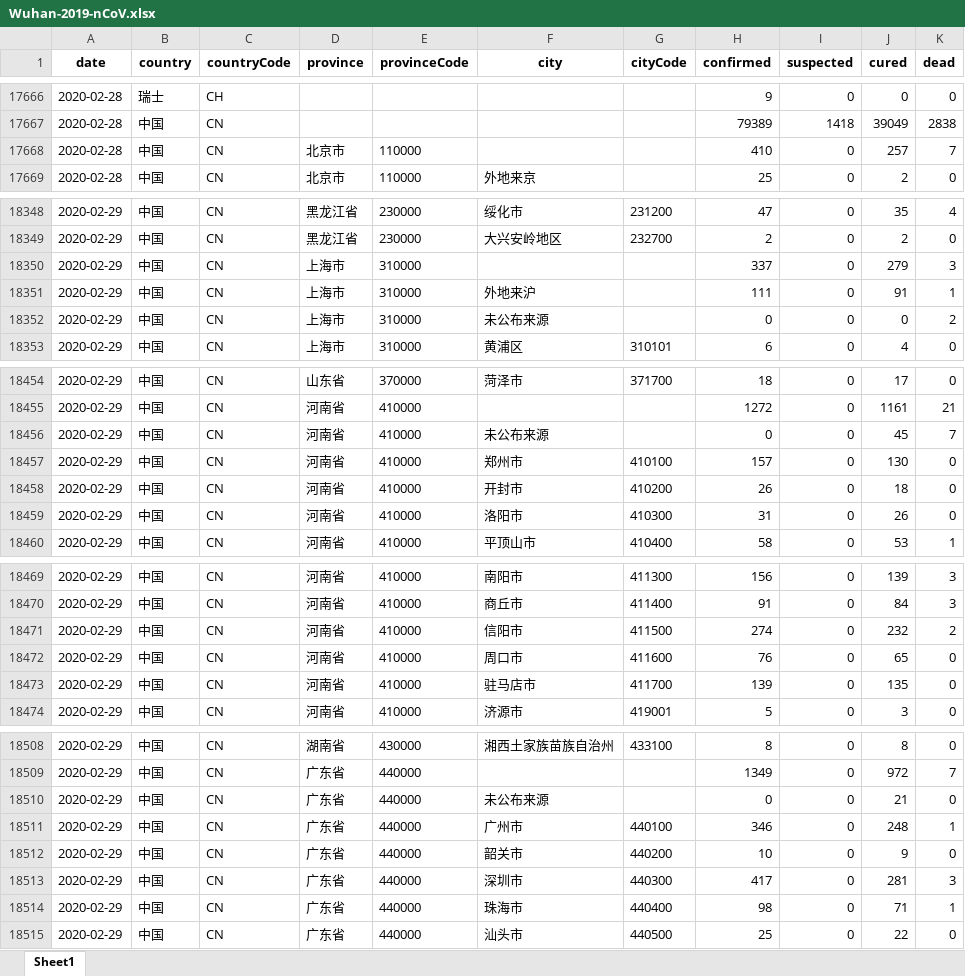
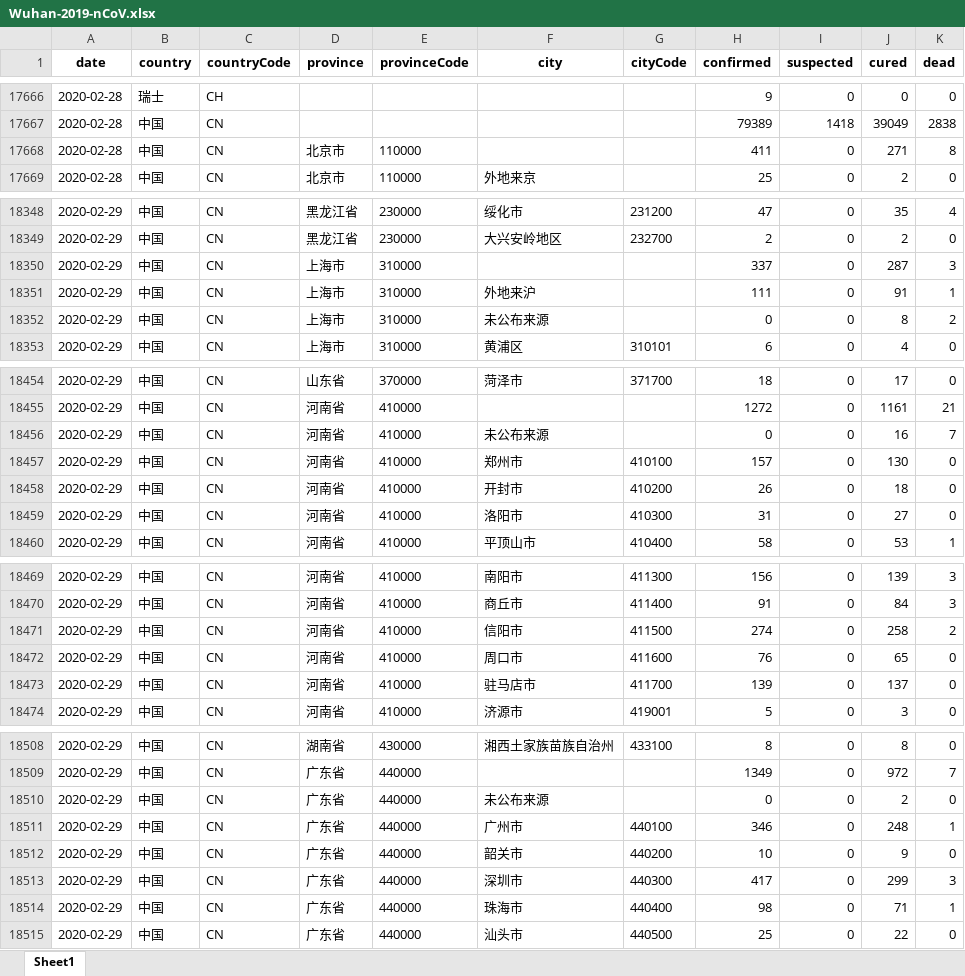
Before and after one commit to canghailan/Wuhan-2019-nCoV, an Excel workbook: Wuhan-2019-nCoV.xlsx, sheet Sheet1, drawn as a sheet; only a part is shown, gaps mark what is left out; values as stored, in another font and other column widths than the file's, no borders; the diff covers the shown part only; the diff names each change by its address in the sheet, - before the commit and + after, or states it on an @@ line.

```diff
--- a/Wuhan-2019-nCoV.xlsx (sheet Sheet1)
+++ b/Wuhan-2019-nCoV.xlsx (sheet Sheet1)
-H17668 (confirmed): 410
+H17668 (confirmed): 411
-J17668 (cured): 257
+J17668 (cured): 271
-K17668 (dead): 7
+K17668 (dead): 8
-J18350 (cured): 279
+J18350 (cured): 287
-J18352 (cured): 0
+J18352 (cured): 8
-J18456 (cured): 45
+J18456 (cured): 16
-J18459 (cured): 26
+J18459 (cured): 27
-J18471 (cured): 232
+J18471 (cured): 258
-J18473 (cured): 135
+J18473 (cured): 137
-J18510 (cured): 21
+J18510 (cured): 2
-J18513 (cured): 281
+J18513 (cured): 299
```
Also changed, not shown: 1 added row and 13 edited cells elsewhere in this sheet, 2 other files.
